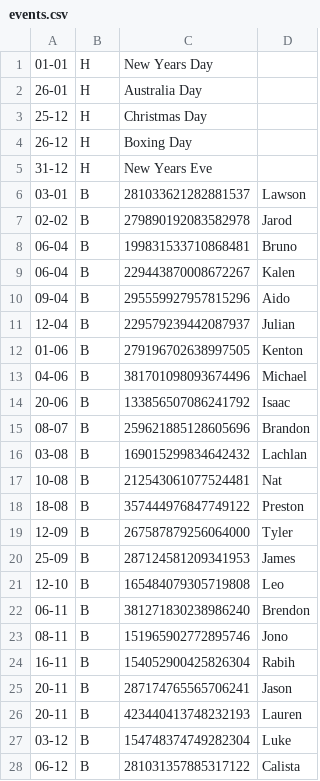
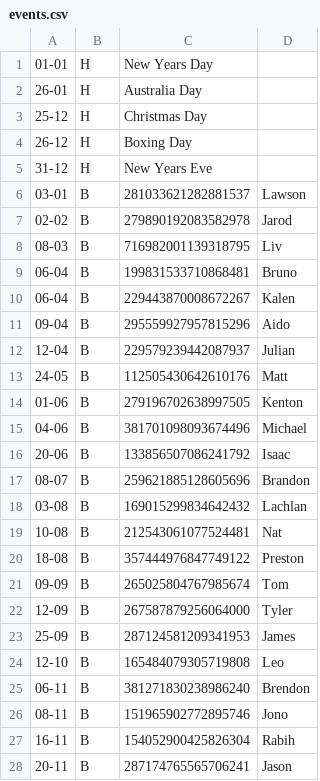
Before and after one commit to JamesDearlove/JimmyD, a CSV file: events.csv, drawn as a sheet; only a part is shown; the shorter side is filled out with more unchanged rows; the diff names each change by its address in the sheet, - before the commit and + after, or states it on an @@ line.

Commit message:
Added more events

```diff
--- a/events.csv
+++ b/events.csv
+row 8: 08-03 | B | 716982001139318795 | Liv
+row 13: 24-05 | B | 112505430642610176 | Matt
+row 21: 09-09 | B | 265025804767985674 | Tom
```
